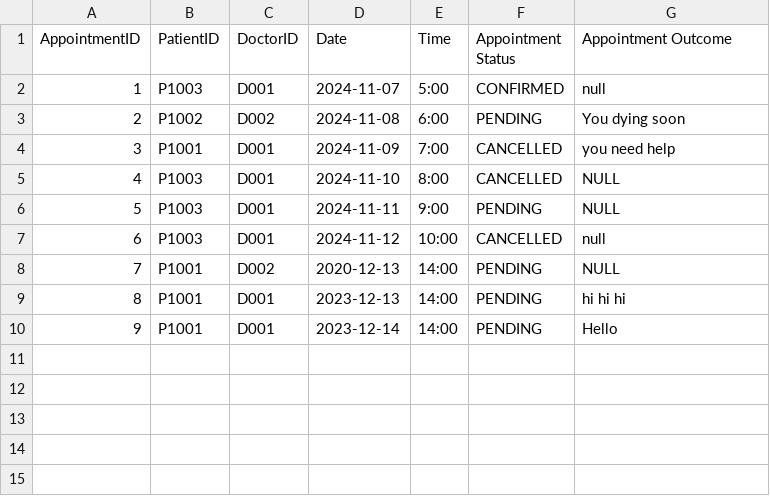
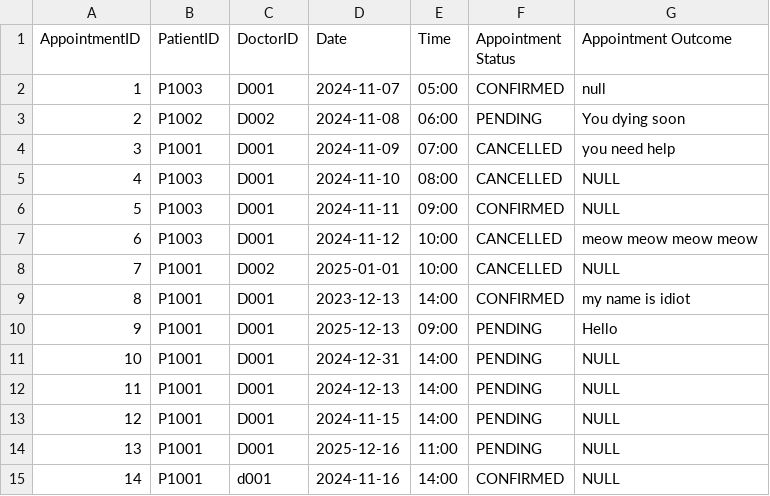
Before and after one commit to keerthivasan2002/SC2002, a CSV file: HMS/src/dependencies/Appointment_List.csv, drawn as a sheet.

Commit message:
added new functions
- update add new staffs
- doctor accept or reject appointment
- exception handling (not yet finish)

```diff
--- a/HMS/src/dependencies/Appointment_List.csv
+++ b/HMS/src/dependencies/Appointment_List.csv
@@ -1,10 +1,15 @@
 AppointmentID,PatientID,DoctorID,Date,Time,Appointment Status,Appointment Outcome
-1,P1003,D001,2024-11-07,5:00,CONFIRMED, null
-2,P1002,D002,2024-11-08,6:00,PENDING,You dying soon
-3,P1001,D001,2024-11-09,7:00,CANCELLED,you need help
-4,P1003,D001,2024-11-10,8:00,CANCELLED,NULL
-5,P1003,D001,2024-11-11,9:00,PENDING,NULL
-6,P1003,D001,2024-11-12,10:00,CANCELLED,null
-7,P1001,D002,2020-12-13,14:00,PENDING,NULL
-8,P1001,D001,2023-12-13,14:00,PENDING,hi hi hi
-9,P1001,D001,2023-12-14,14:00,PENDING,Hello
+1,P1003,D001,2024-11-07,05:00,CONFIRMED, null
+2,P1002,D002,2024-11-08,06:00,PENDING,You dying soon
+3,P1001,D001,2024-11-09,07:00,CANCELLED,you need help
+4,P1003,D001,2024-11-10,08:00,CANCELLED,NULL
+5,P1003,D001,2024-11-11,09:00,CONFIRMED,NULL
+6,P1003,D001,2024-11-12,10:00,CANCELLED,meow meow meow meow
+7,P1001,D002,2025-01-01,10:00,CANCELLED,NULL
+8,P1001,D001,2023-12-13,14:00,CONFIRMED,my name is idiot
+9,P1001,D001,2025-12-13,09:00,PENDING,Hello
+10,P1001,D001,2024-12-31,14:00,PENDING,NULL
+11,P1001,D001,2024-12-13,14:00,PENDING,NULL
+12,P1001,D001,2024-11-15,14:00,PENDING,NULL
+13,P1001,D001,2025-12-16,11:00,PENDING,NULL
+14,P1001,d001,2024-11-16,14:00,CONFIRMED,NULL
```
Also changed, not shown: HMS/src/dependencies/Staff_List.csv, 20 other files.
